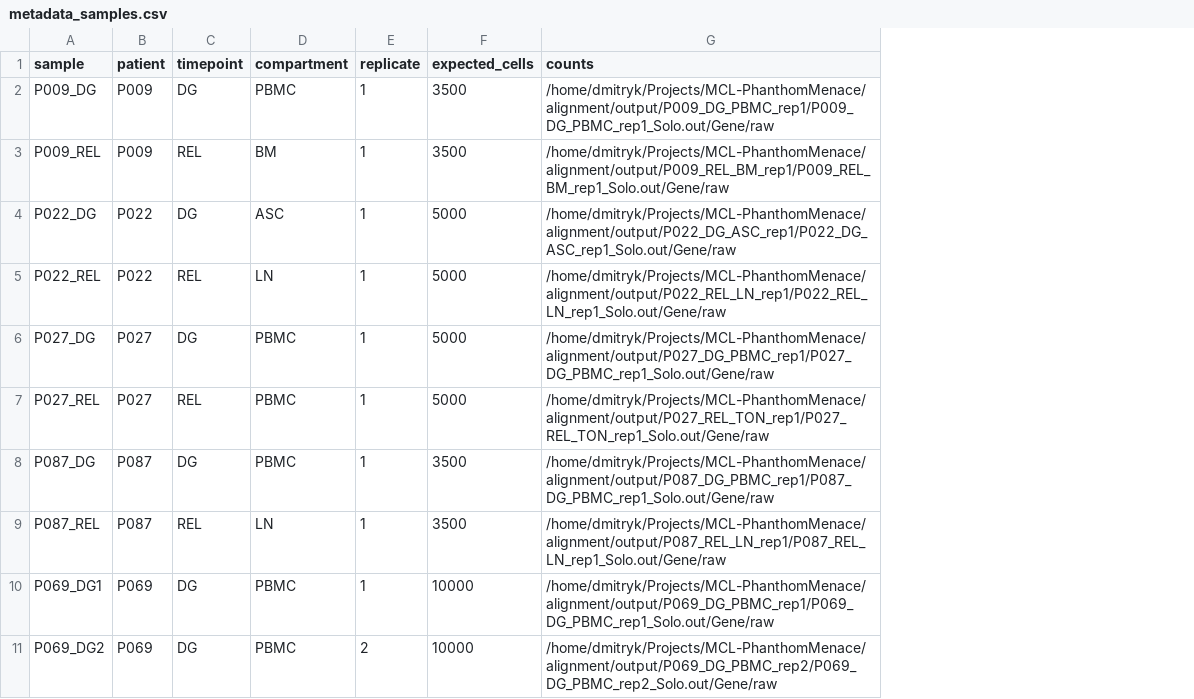
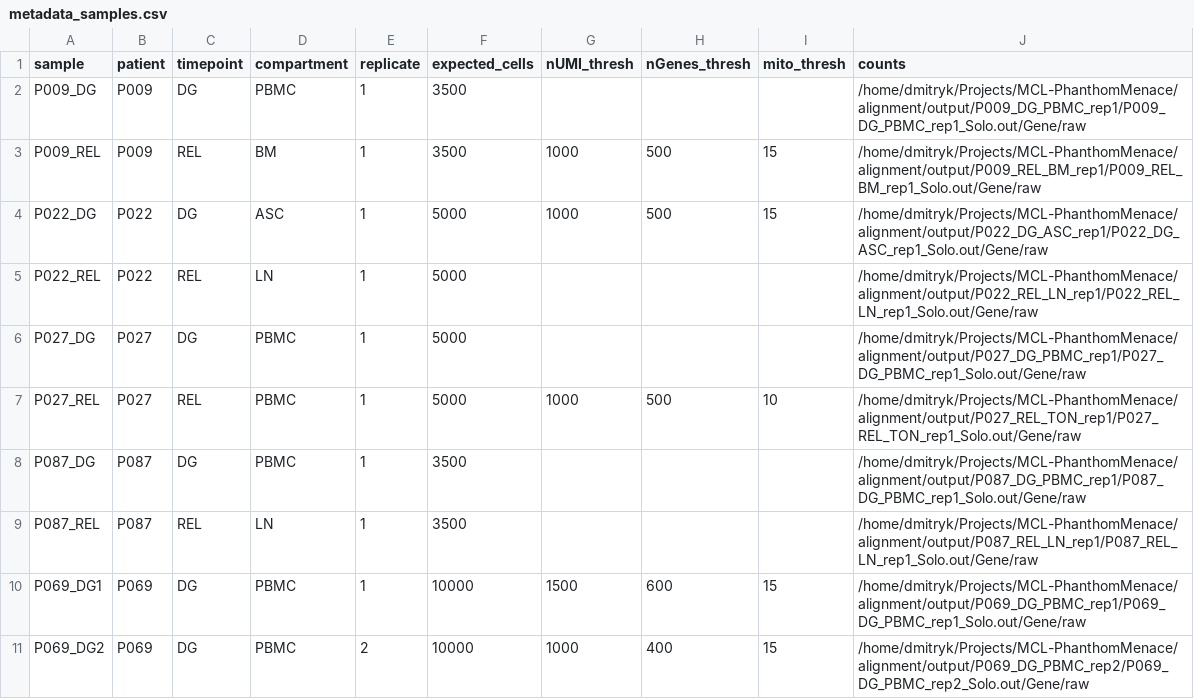
Before and after one commit to dmkv1/scrnaseq-analysis-nf, a CSV file: analysis/metadata_samples.csv, drawn as a sheet; only a part is shown; the diff names each change by its address in the sheet, - before the commit and + after, or states it on an @@ line.

Commit message:
Sample-specific QC

```diff
--- a/analysis/metadata_samples.csv
+++ b/analysis/metadata_samples.csv
+column G (nUMI_thresh), rows 3-11: 1000 | 1000 |  |  | 1000 |  |  | 1500 | 1000
+column H (nGenes_thresh), rows 3-11: 500 | 500 |  |  | 500 |  |  | 600 | 400
+column I (mito_thresh), rows 3-11: 15 | 15 |  |  | 10 |  |  | 15 | 15
```
Also changed, not shown: 4 other files.
